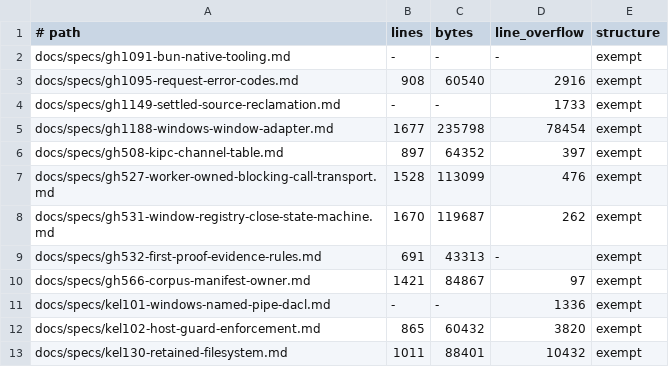
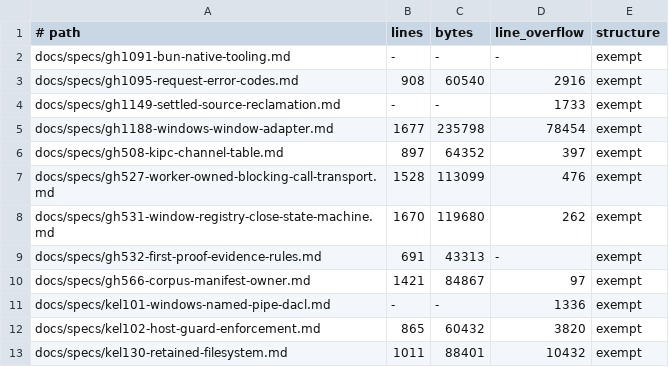
Before and after one commit to gyldlab/keld, a TSV file: docs/specs/.spec-baseline.tsv, drawn as a sheet; only a part is shown.

Commit message:
docs(spec): repair GH-446 split review findings

```diff
--- a/docs/specs/.spec-baseline.tsv
+++ b/docs/specs/.spec-baseline.tsv
@@ -7,3 +7,3 @@ docs/specs/gh508-kipc-channel-table.md	897	64352	397	exempt
 docs/specs/gh527-worker-owned-blocking-call-transport.md	1528	113099	476	exempt
-docs/specs/gh531-window-registry-close-state-machine.md	1670	119687	262	exempt
+docs/specs/gh531-window-registry-close-state-machine.md	1670	119680	262	exempt
 docs/specs/gh532-first-proof-evidence-rules.md	691	43313	-	exempt
```
Also changed, not shown: 6 other files.
